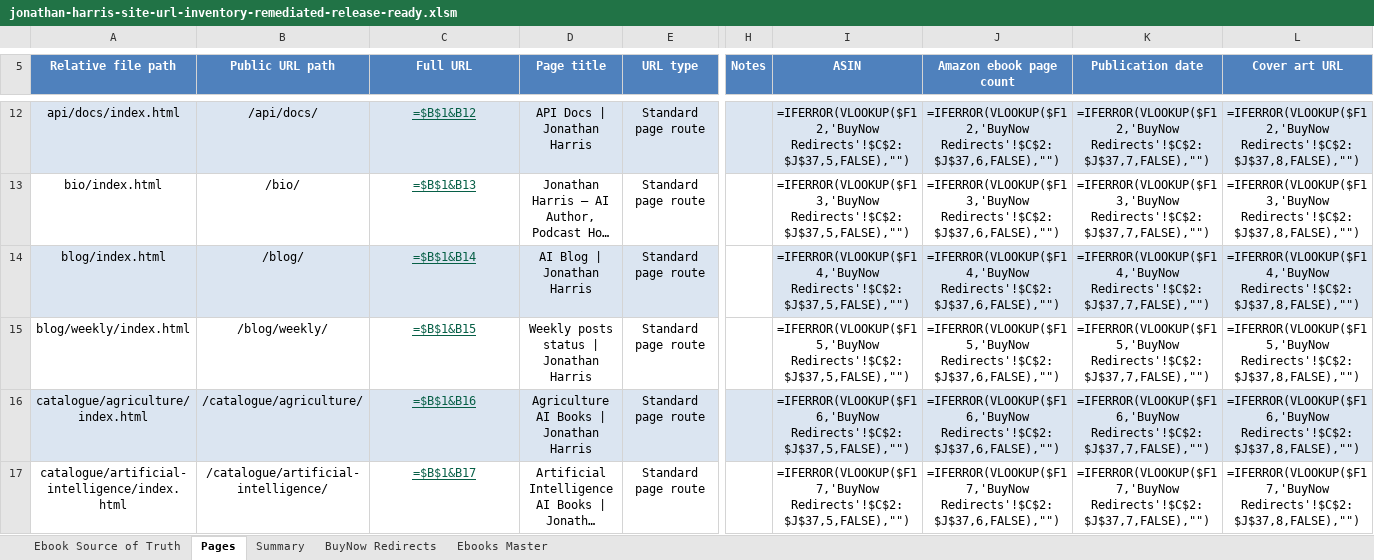
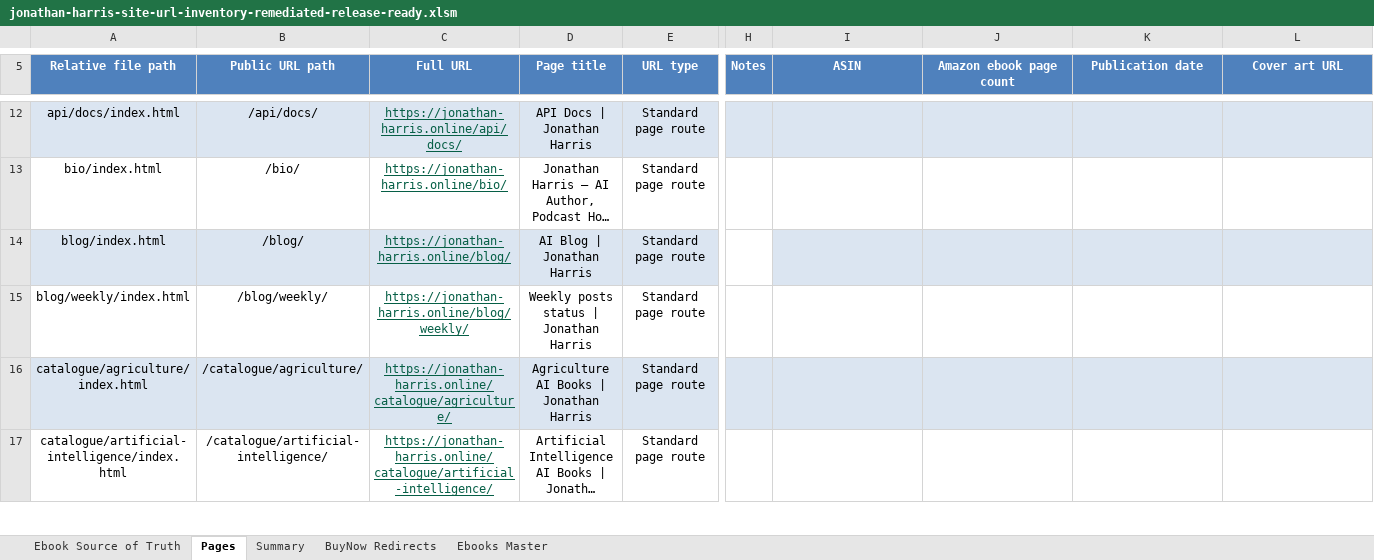
Before and after one commit to Jonathan-Harris1975/jonathan-harris-website, an Excel workbook: jonathan-harris-site-url-inventory-remediated-release-ready.xlsm, sheet Pages, drawn as a sheet; only a part is shown, gaps mark what is left out; long unchanged cells end in …; values as stored, in another font and other column widths than the file's, no borders; formulas without a stored value are shown as written; charts and pictures not drawn; the diff covers the shown part only; the diff names each change by its address in the sheet, - before the commit and + after, or states it on an @@ line.

```diff
--- a/jonathan-harris-site-url-inventory-remediated-release-ready.xlsm (sheet Pages)
+++ b/jonathan-harris-site-url-inventory-remediated-release-ready.xlsm (sheet Pages)
-C12 (Full URL): =$B$1&B12
+C12 (Full URL): https://jonathan-harris.online/api/docs/
-I12 (ASIN): =IFERROR(VLOOKUP($F12,'BuyNow Redirects'!$C$2:$J$37,5,FALSE),"")
+I12 (ASIN): (empty)
-J12 (Amazon ebook page count): =IFERROR(VLOOKUP($F12,'BuyNow Redirects'!$C$2:$J$37,6,FALSE),"")
+J12 (Amazon ebook page count): (empty)
-K12 (Publication date): =IFERROR(VLOOKUP($F12,'BuyNow Redirects'!$C$2:$J$37,7,FALSE),"")
+K12 (Publication date): (empty)
-L12 (Cover art URL): =IFERROR(VLOOKUP($F12,'BuyNow Redirects'!$C$2:$J$37,8,FALSE),"")
+L12 (Cover art URL): (empty)
-C13 (Full URL): =$B$1&B13
+C13 (Full URL): https://jonathan-harris.online/bio/
-I13 (ASIN): =IFERROR(VLOOKUP($F13,'BuyNow Redirects'!$C$2:$J$37,5,FALSE),"")
+I13 (ASIN): (empty)
-J13 (Amazon ebook page count): =IFERROR(VLOOKUP($F13,'BuyNow Redirects'!$C$2:$J$37,6,FALSE),"")
+J13 (Amazon ebook page count): (empty)
-K13 (Publication date): =IFERROR(VLOOKUP($F13,'BuyNow Redirects'!$C$2:$J$37,7,FALSE),"")
+K13 (Publication date): (empty)
-L13 (Cover art URL): =IFERROR(VLOOKUP($F13,'BuyNow Redirects'!$C$2:$J$37,8,FALSE),"")
+L13 (Cover art URL): (empty)
-C14 (Full URL): =$B$1&B14
+C14 (Full URL): https://jonathan-harris.online/blog/
-I14 (ASIN): =IFERROR(VLOOKUP($F14,'BuyNow Redirects'!$C$2:$J$37,5,FALSE),"")
+I14 (ASIN): (empty)
-J14 (Amazon ebook page count): =IFERROR(VLOOKUP($F14,'BuyNow Redirects'!$C$2:$J$37,6,FALSE),"")
+J14 (Amazon ebook page count): (empty)
-K14 (Publication date): =IFERROR(VLOOKUP($F14,'BuyNow Redirects'!$C$2:$J$37,7,FALSE),"")
+K14 (Publication date): (empty)
-L14 (Cover art URL): =IFERROR(VLOOKUP($F14,'BuyNow Redirects'!$C$2:$J$37,8,FALSE),"")
+L14 (Cover art URL): (empty)
-C15 (Full URL): =$B$1&B15
+C15 (Full URL): https://jonathan-harris.online/blog/weekly/
-I15 (ASIN): =IFERROR(VLOOKUP($F15,'BuyNow Redirects'!$C$2:$J$37,5,FALSE),"")
+I15 (ASIN): (empty)
-J15 (Amazon ebook page count): =IFERROR(VLOOKUP($F15,'BuyNow Redirects'!$C$2:$J$37,6,FALSE),"")
+J15 (Amazon ebook page count): (empty)
-K15 (Publication date): =IFERROR(VLOOKUP($F15,'BuyNow Redirects'!$C$2:$J$37,7,FALSE),"")
+K15 (Publication date): (empty)
-L15 (Cover art URL): =IFERROR(VLOOKUP($F15,'BuyNow Redirects'!$C$2:$J$37,8,FALSE),"")
+L15 (Cover art URL): (empty)
-C16 (Full URL): =$B$1&B16
+C16 (Full URL): https://jonathan-harris.online/catalogue/agriculture/
-I16 (ASIN): =IFERROR(VLOOKUP($F16,'BuyNow Redirects'!$C$2:$J$37,5,FALSE),"")
+I16 (ASIN): (empty)
-J16 (Amazon ebook page count): =IFERROR(VLOOKUP($F16,'BuyNow Redirects'!$C$2:$J$37,6,FALSE),"")
+J16 (Amazon ebook page count): (empty)
-K16 (Publication date): =IFERROR(VLOOKUP($F16,'BuyNow Redirects'!$C$2:$J$37,7,FALSE),"")
+K16 (Publication date): (empty)
-L16 (Cover art URL): =IFERROR(VLOOKUP($F16,'BuyNow Redirects'!$C$2:$J$37,8,FALSE),"")
+L16 (Cover art URL): (empty)
-C17 (Full URL): =$B$1&B17
+C17 (Full URL): https://jonathan-harris.online/catalogue/artificial-intelligence/
-I17 (ASIN): =IFERROR(VLOOKUP($F17,'BuyNow Redirects'!$C$2:$J$37,5,FALSE),"")
+I17 (ASIN): (empty)
-J17 (Amazon ebook page count): =IFERROR(VLOOKUP($F17,'BuyNow Redirects'!$C$2:$J$37,6,FALSE),"")
+J17 (Amazon ebook page count): (empty)
-K17 (Publication date): =IFERROR(VLOOKUP($F17,'BuyNow Redirects'!$C$2:$J$37,7,FALSE),"")
+K17 (Publication date): (empty)
-L17 (Cover art URL): =IFERROR(VLOOKUP($F17,'BuyNow Redirects'!$C$2:$J$37,8,FALSE),"")
+L17 (Cover art URL): (empty)
```
Also changed, not shown: 390 edited cells elsewhere in this sheet, sheet Summary, charts or pictures, jonathan-harris-site-url-inventory-remediated-release-ready.xlsx, 6 other files.
